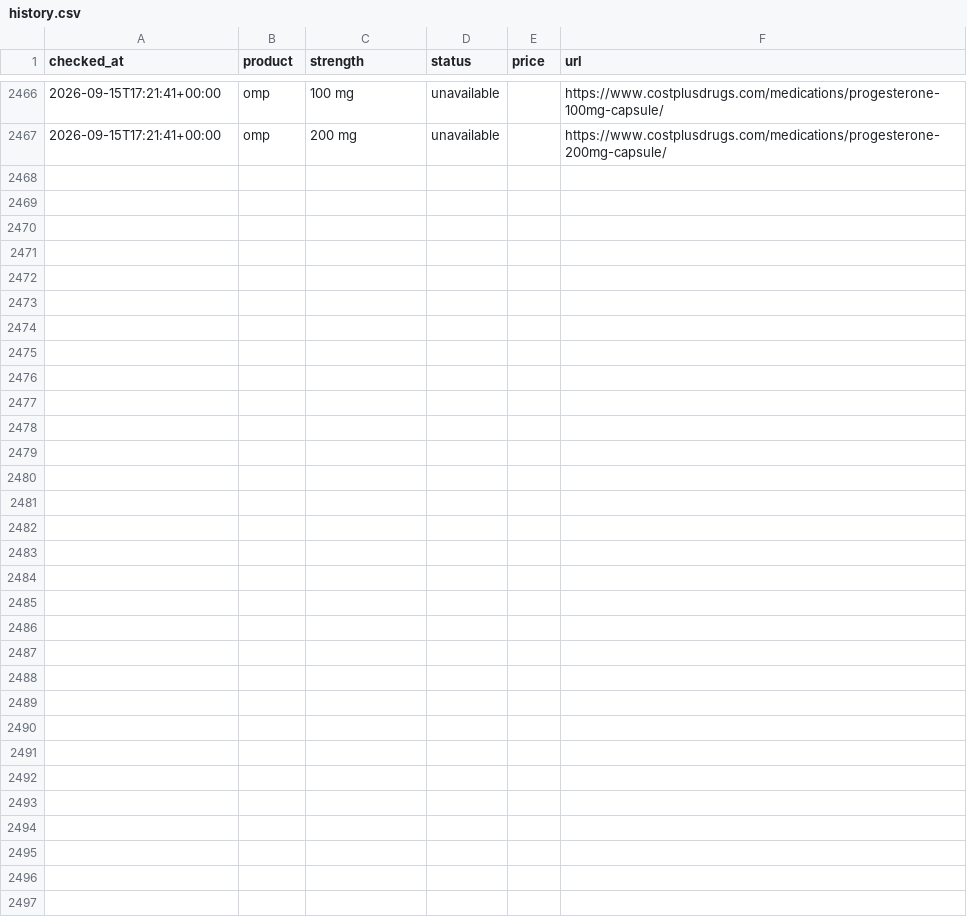
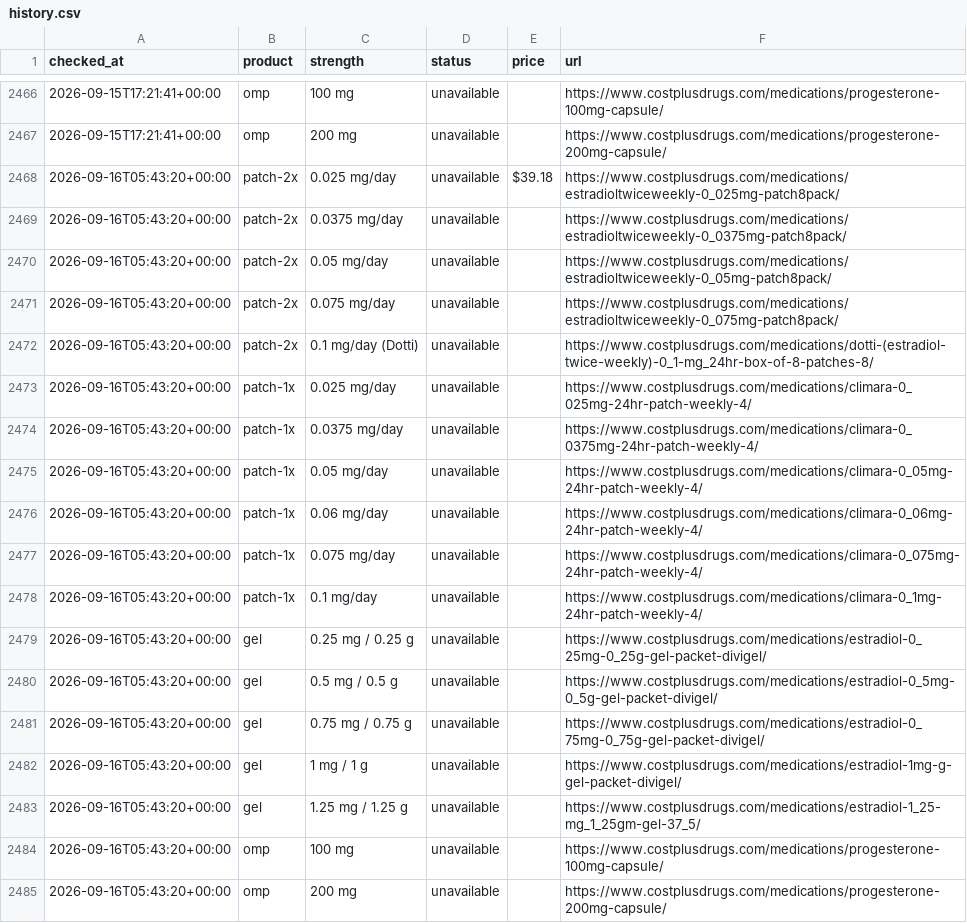
Before and after one commit to carolyncoylehessonmd-lgtm/ht-availability, a CSV file: history.csv, drawn as a sheet; only a part is shown, gaps mark what is left out; the diff names each change by its address in the sheet, - before the commit and + after, or states it on an @@ line.

```diff
--- a/history.csv
+++ b/history.csv
+row 2468: 2026-09-16T05:43:20+00:00 | patch-2x | 0.025 mg/day | unavailable | $39.18 | https://www.costplusdrugs.com/medications/estradioltwiceweekly-0_025mg-patch8pack/
+row 2469: 2026-09-16T05:43:20+00:00 | patch-2x | 0.0375 mg/day | unavailable |  | https://www.costplusdrugs.com/medications/estradioltwiceweekly-0_0375mg-patch8pack/
+row 2470: 2026-09-16T05:43:20+00:00 | patch-2x | 0.05 mg/day | unavailable |  | https://www.costplusdrugs.com/medications/estradioltwiceweekly-0_05mg-patch8pack/
+row 2471: 2026-09-16T05:43:20+00:00 | patch-2x | 0.075 mg/day | unavailable |  | https://www.costplusdrugs.com/medications/estradioltwiceweekly-0_075mg-patch8pack/
+row 2472: 2026-09-16T05:43:20+00:00 | patch-2x | 0.1 mg/day (Dotti) | unavailable |  | https://www.costplusdrugs.com/medications/dotti-(estradiol-twice-weekly)-0_1-mg_24hr-box-of-8-patches-8/
+row 2473: 2026-09-16T05:43:20+00:00 | patch-1x | 0.025 mg/day | unavailable |  | https://www.costplusdrugs.com/medications/climara-0_025mg-24hr-patch-weekly-4/
+row 2474: 2026-09-16T05:43:20+00:00 | patch-1x | 0.0375 mg/day | unavailable |  | https://www.costplusdrugs.com/medications/climara-0_0375mg-24hr-patch-weekly-4/
+row 2475: 2026-09-16T05:43:20+00:00 | patch-1x | 0.05 mg/day | unavailable |  | https://www.costplusdrugs.com/medications/climara-0_05mg-24hr-patch-weekly-4/
+row 2476: 2026-09-16T05:43:20+00:00 | patch-1x | 0.06 mg/day | unavailable |  | https://www.costplusdrugs.com/medications/climara-0_06mg-24hr-patch-weekly-4/
+row 2477: 2026-09-16T05:43:20+00:00 | patch-1x | 0.075 mg/day | unavailable |  | https://www.costplusdrugs.com/medications/climara-0_075mg-24hr-patch-weekly-4/
+row 2478: 2026-09-16T05:43:20+00:00 | patch-1x | 0.1 mg/day | unavailable |  | https://www.costplusdrugs.com/medications/climara-0_1mg-24hr-patch-weekly-4/
+row 2479: 2026-09-16T05:43:20+00:00 | gel | 0.25 mg / 0.25 g | unavailable |  | https://www.costplusdrugs.com/medications/estradiol-0_25mg-0_25g-gel-packet-divigel/
+row 2480: 2026-09-16T05:43:20+00:00 | gel | 0.5 mg / 0.5 g | unavailable |  | https://www.costplusdrugs.com/medications/estradiol-0_5mg-0_5g-gel-packet-divigel/
+row 2481: 2026-09-16T05:43:20+00:00 | gel | 0.75 mg / 0.75 g | unavailable |  | https://www.costplusdrugs.com/medications/estradiol-0_75mg-0_75g-gel-packet-divigel/
+row 2482: 2026-09-16T05:43:20+00:00 | gel | 1 mg / 1 g | unavailable |  | https://www.costplusdrugs.com/medications/estradiol-1mg-g-gel-packet-divigel/
+row 2483: 2026-09-16T05:43:20+00:00 | gel | 1.25 mg / 1.25 g | unavailable |  | https://www.costplusdrugs.com/medications/estradiol-1_25-mg_1_25gm-gel-37_5/
+row 2484: 2026-09-16T05:43:20+00:00 | omp | 100 mg | unavailable |  | https://www.costplusdrugs.com/medications/progesterone-100mg-capsule/
+row 2485: 2026-09-16T05:43:20+00:00 | omp | 200 mg | unavailable |  | https://www.costplusdrugs.com/medications/progesterone-200mg-capsule/
```
Also changed, not shown: 1 other file.
